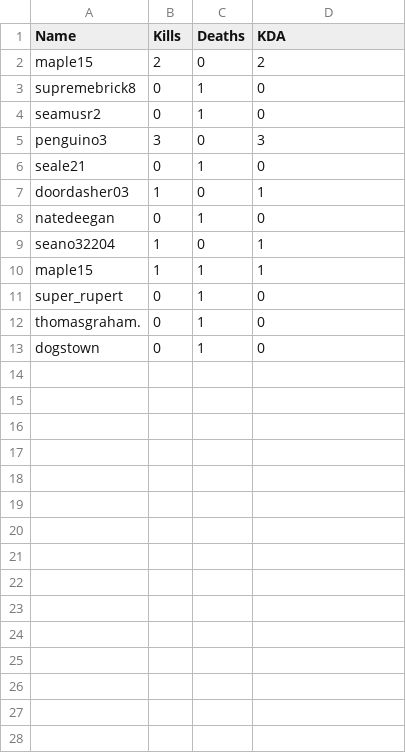
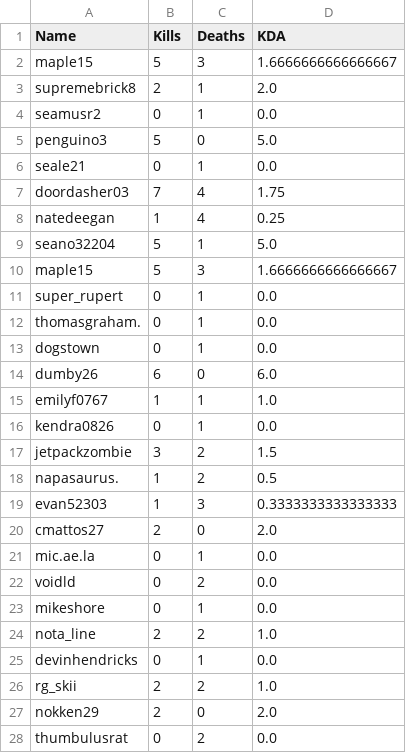
Before and after one commit to asamohammed/ThugginBot, a CSV file: snipe.csv, drawn as a sheet; only a part is shown; the diff covers the shown part only.

Commit message:
curr data

```diff
--- a/snipe.csv
+++ b/snipe.csv
@@ -1,13 +1,28 @@
 Name,Kills,Deaths,KDA
-maple15,2,0,2
-supremebrick8,0,1,0
-seamusr2,0,1,0
-penguino3,3,0,3
-seale21,0,1,0
-doordasher03,1,0,1
-natedeegan,0,1,0
-seano32204,1,0,1
-maple15,1,1,1
-super_rupert,0,1,0
-thomasgraham.,0,1,0
-dogstown,0,1,0
+maple15,5,3,1.6666666666666667
+supremebrick8,2,1,2.0
+seamusr2,0,1,0.0
+penguino3,5,0,5.0
+seale21,0,1,0.0
+doordasher03,7,4,1.75
+natedeegan,1,4,0.25
+seano32204,5,1,5.0
+maple15,5,3,1.6666666666666667
+super_rupert,0,1,0.0
+thomasgraham.,0,1,0.0
+dogstown,0,1,0.0
+dumby26,6,0,6.0
+emilyf0767,1,1,1.0
+kendra0826,0,1,0.0
+jetpackzombie,3,2,1.5
+napasaurus.,1,2,0.5
+evan52303,1,3,0.3333333333333333
+cmattos27,2,0,2.0
+mic.ae.la,0,1,0.0
+voidld,0,2,0.0
+mikeshore,0,1,0.0
+nota_line,2,2,1.0
+devinhendricks,0,1,0.0
+rg_skii,2,2,1.0
+nokken29,2,0,2.0
+thumbulusrat,0,2,0.0
```
Also changed, not shown: 12 added rows elsewhere in this file, TimesUsed.csv, 3 other files.
